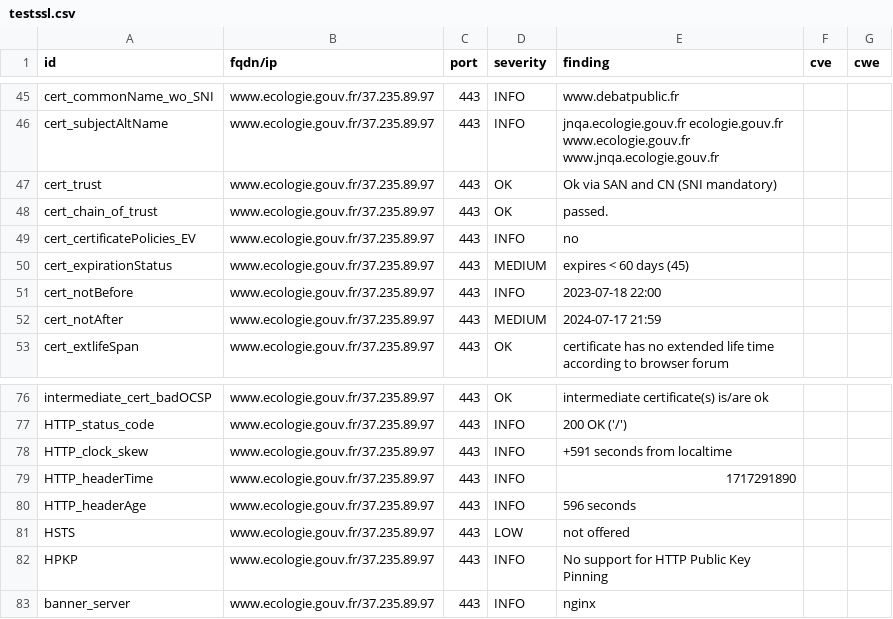
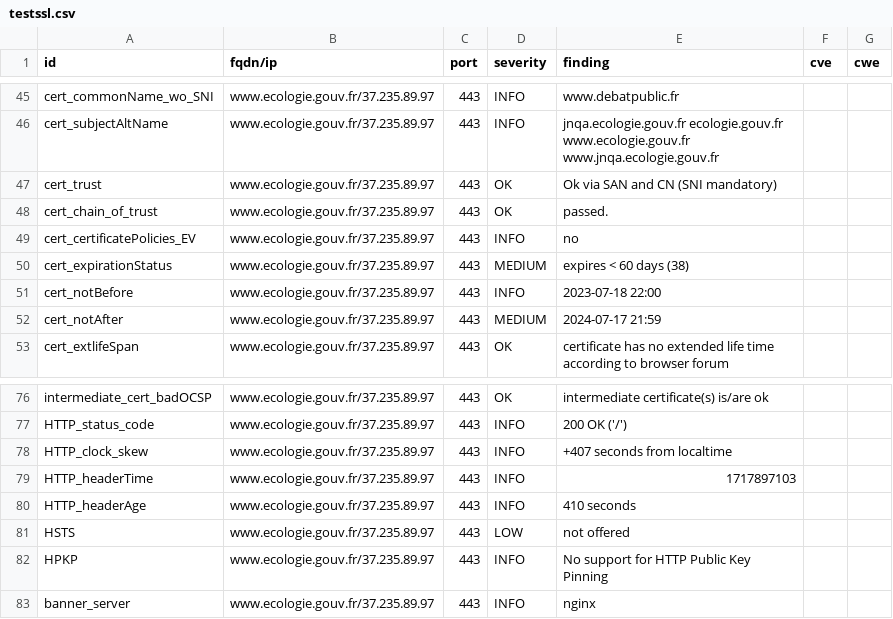
Before and after one commit to MTES-MCT/CGDD-BUN, a CSV file: results/aHR0cHM6Ly93d3cuZWNvbG9naWUuZ291di5mci9vdWlwdWI=/testssl.csv, drawn as a sheet; only a part is shown, gaps mark what is left out.

```diff
--- a/results/aHR0cHM6Ly93d3cuZWNvbG9naWUuZ291di5mci9vdWlwdWI=/testssl.csv
+++ b/results/aHR0cHM6Ly93d3cuZWNvbG9naWUuZ291di5mci9vdWlwdWI=/testssl.csv
@@ -49,3 +49,3 @@
 "cert_certificatePolicies_EV","www.ecologie.gouv.fr/37.235.89.97","443","INFO","no","",""
-"cert_expirationStatus","www.ecologie.gouv.fr/37.235.89.97","443","MEDIUM","expires < 60 days (45)","",""
+"cert_expirationStatus","www.ecologie.gouv.fr/37.235.89.97","443","MEDIUM","expires < 60 days (38)","",""
 "cert_notBefore","www.ecologie.gouv.fr/37.235.89.97","443","INFO","2023-07-18 22:00","",""
@@ -77,5 +77,5 @@
 "HTTP_status_code","www.ecologie.gouv.fr/37.235.89.97","443","INFO","200 OK ('/')","",""
-"HTTP_clock_skew","www.ecologie.gouv.fr/37.235.89.97","443","INFO","+591 seconds from localtime","",""
-"HTTP_headerTime","www.ecologie.gouv.fr/37.235.89.97","443","INFO","1717291890","",""
-"HTTP_headerAge","www.ecologie.gouv.fr/37.235.89.97","443","INFO","596 seconds","",""
+"HTTP_clock_skew","www.ecologie.gouv.fr/37.235.89.97","443","INFO","+407 seconds from localtime","",""
+"HTTP_headerTime","www.ecologie.gouv.fr/37.235.89.97","443","INFO","1717897103","",""
+"HTTP_headerAge","www.ecologie.gouv.fr/37.235.89.97","443","INFO","410 seconds","",""
 "HSTS","www.ecologie.gouv.fr/37.235.89.97","443","LOW","not offered","",""
```
Also changed, not shown: 8 other files.
